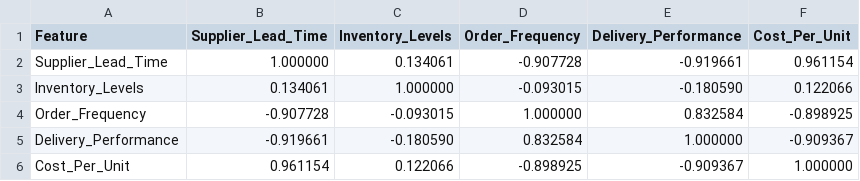
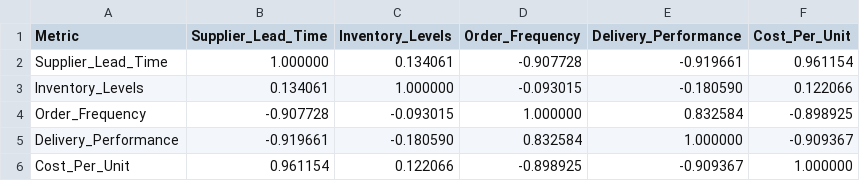
Before and after one commit to rujutabhanose/supply-chain-correlation, a CSV file: correlation.csv, drawn as a sheet.

```diff
--- a/correlation.csv
+++ b/correlation.csv
@@ -1,2 +1,2 @@
-Feature,Supplier_Lead_Time,Inventory_Levels,Order_Frequency,Delivery_Performance,Cost_Per_Unit
+Metric,Supplier_Lead_Time,Inventory_Levels,Order_Frequency,Delivery_Performance,Cost_Per_Unit
 Supplier_Lead_Time,1.000000,0.134061,-0.907728,-0.919661,0.961154
```
